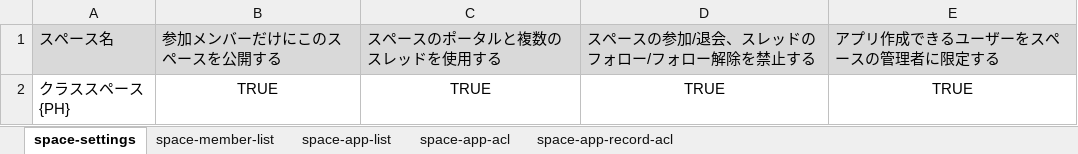
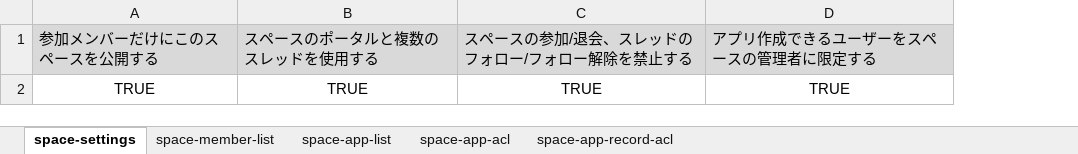
Before and after one commit to nishida2073/project_management, an Excel workbook: tool/kintone-resourse-generator/template/class-space.xlsx, sheet space-settings, drawn as a sheet; values as stored, in another font and other column widths than the file's, no borders; the diff names each change by its address in the sheet, - before the commit and + after, or states it on an @@ line.

```diff
--- a/tool/kintone-resourse-generator/template/class-space.xlsx (sheet space-settings)
+++ b/tool/kintone-resourse-generator/template/class-space.xlsx (sheet space-settings)
-column A, rows 1-2: スペース名 | クラススペース{PH}
```
Also changed, not shown: sheet space-app-acl, sheet space-app-record-acl, sheet space-member-list, sheet space-app-list.
